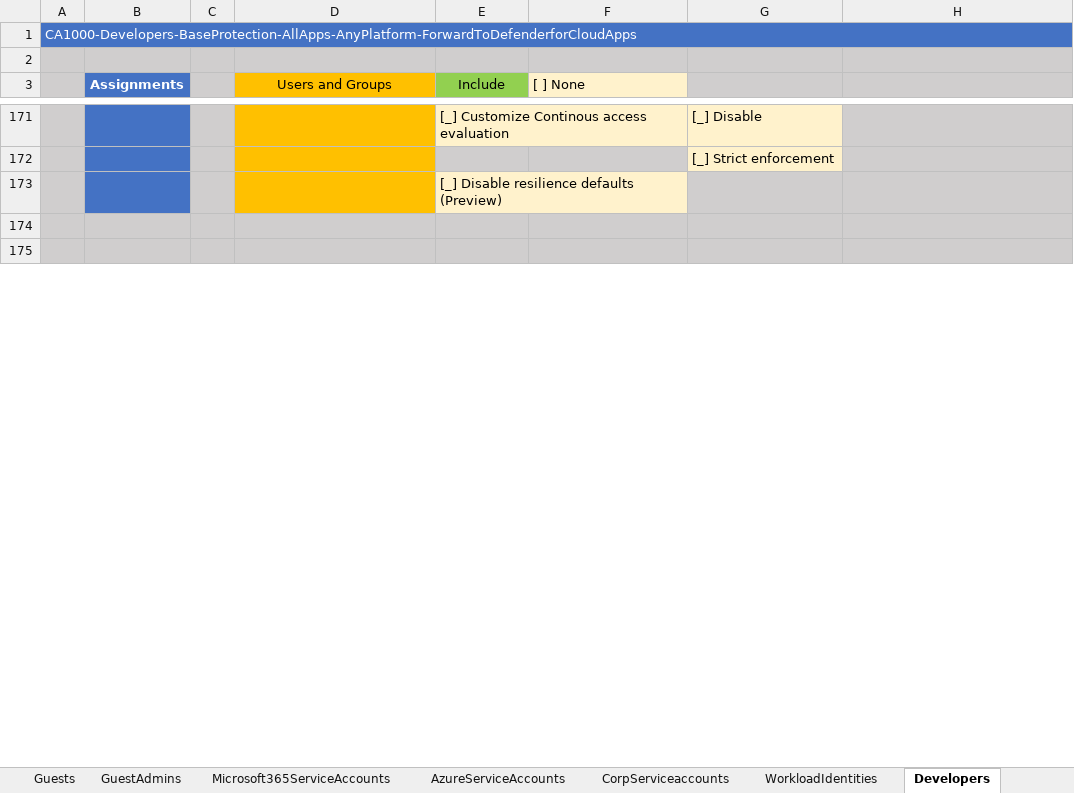
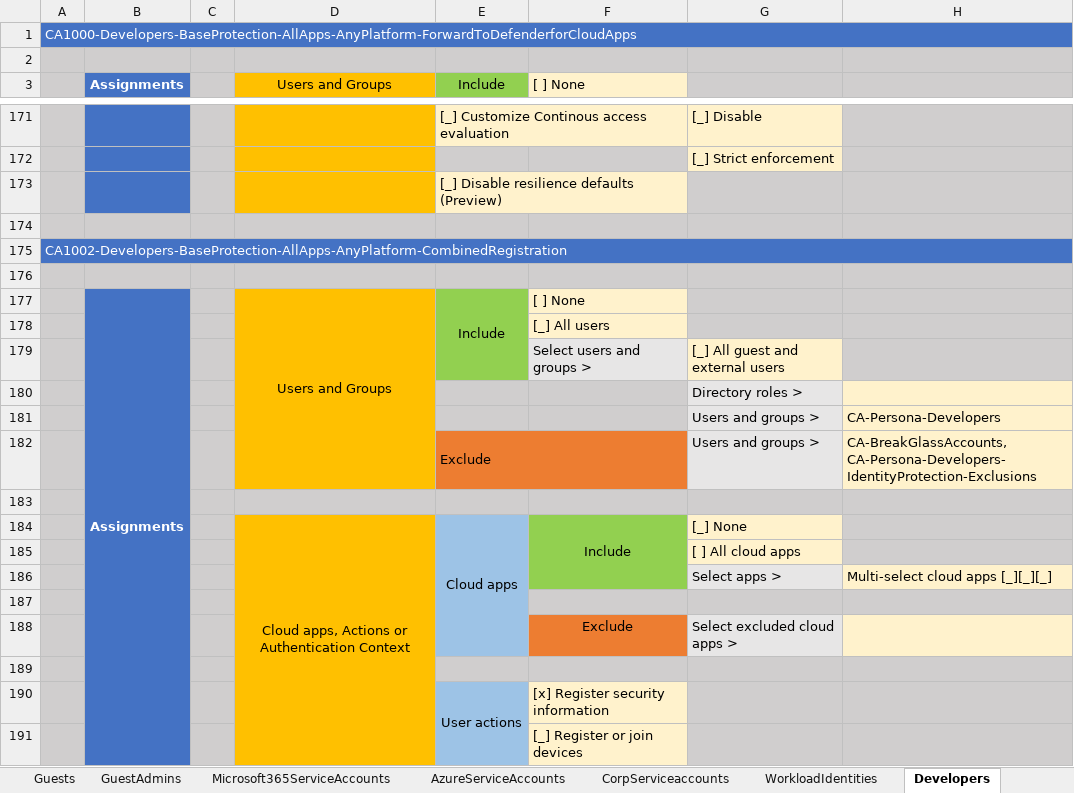
Before and after one commit to microsoft/ConditionalAccessforZeroTrustResources, an Excel workbook: ConditionalAccessSamplePolicies/Conditional Access policies for personas December 2021.xlsx, sheet Developers, drawn as a sheet; only a part is shown, gaps mark what is left out; values as stored, in another font and other column widths than the file's, no borders; charts and pictures not drawn; the diff covers the shown part only; the diff names each change by its address in the sheet, - before the commit and + after, or states it on an @@ line.

```diff
--- a/ConditionalAccessSamplePolicies/Conditional Access policies for personas December 2021.xlsx (sheet Developers)
+++ b/ConditionalAccessSamplePolicies/Conditional Access policies for personas December 2021.xlsx (sheet Developers)
+row 175: CA1002-Developers-BaseProtection-AllApps-AnyPlatform-CombinedRegistration
+row 177:  | Assignments |  | Users and Groups | Include | [ ] None
+row 178:  |  |  |  |  | [_] All users
+row 179:  |  |  |  |  | Select users and groups > | [_] All guest and external users
+row 180:  |  |  |  |  |  | Directory roles >
+row 181:  |  |  |  |  |  | Users and groups > | CA-Persona-Developers
+row 182:  |  |  |  | Exclude |  | Users and groups > | CA-BreakGlassAccounts, CA-Persona-Developers-IdentityProtection-Exclusions
+row 183: (empty)
+row 184:  |  |  | Cloud apps, Actions or Authentication Context | Cloud apps | Include | [_] None
+row 185:  |  |  |  |  |  | [ ] All cloud apps
+row 186:  |  |  |  |  |  | Select apps > | Multi-select cloud apps [_][_][_]
+row 187: (empty)
+row 188:  |  |  |  |  | Exclude | Select excluded cloud apps >
+row 189: (empty)
+row 190:  |  |  |  | User actions | [x] Register security information
+row 191:  |  |  |  |  | [_] Register or join devices
```
Also changed, not shown: 70 added rows and 4 edited cells elsewhere in this sheet, sheet WorkloadIdentities, sheet Internals, sheet GuestAdmins, sheet Admins, sheet Externals, sheet Microsoft365ServiceAccounts, 1 more sheet, charts or pictures.
